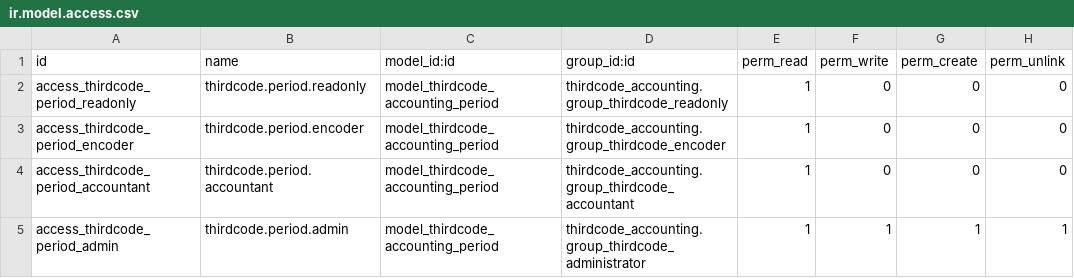
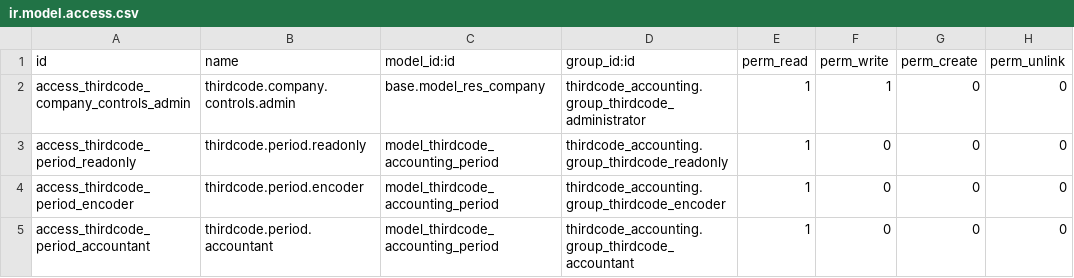
Before and after one commit to Third-Code-Solutions/ThirdCode-Accounting, a CSV file: addons/thirdcode_accounting/security/ir.model.access.csv, drawn as a sheet; only a part is shown; the shorter side is filled out with more unchanged rows; the diff names each change by its address in the sheet, - before the commit and + after, or states it on an @@ line.

Commit message:
Prepare independent accounting release and guarded production upgrades

```diff
--- a/addons/thirdcode_accounting/security/ir.model.access.csv
+++ b/addons/thirdcode_accounting/security/ir.model.access.csv
+row 2: access_thirdcode_company_controls_admin | thirdcode.company.controls.admin | base.model_res_company | thirdcode_accounting.group_thirdcode_administrator | 1 | 1 | 0 | 0
```
Also changed, not shown: 30 other files.
